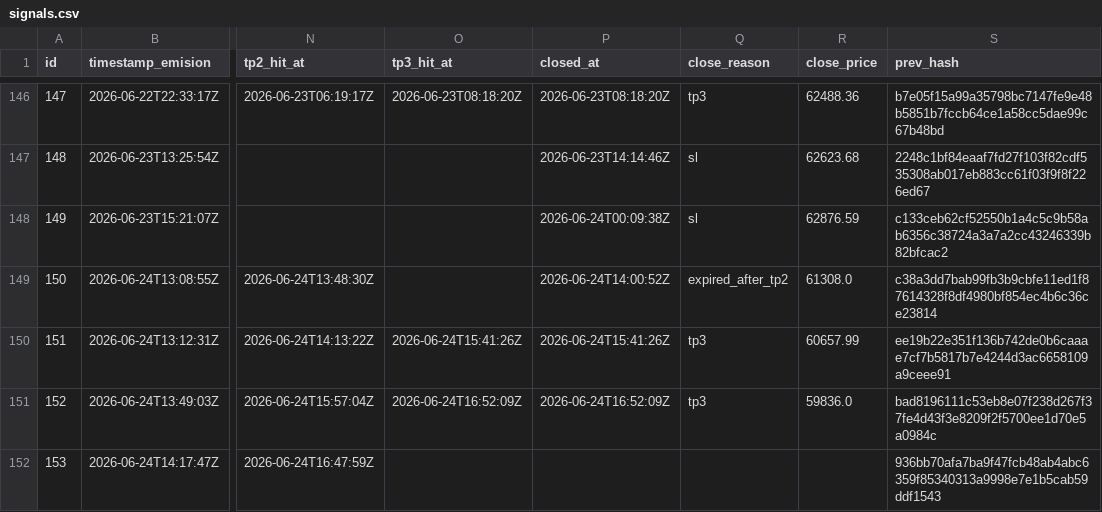
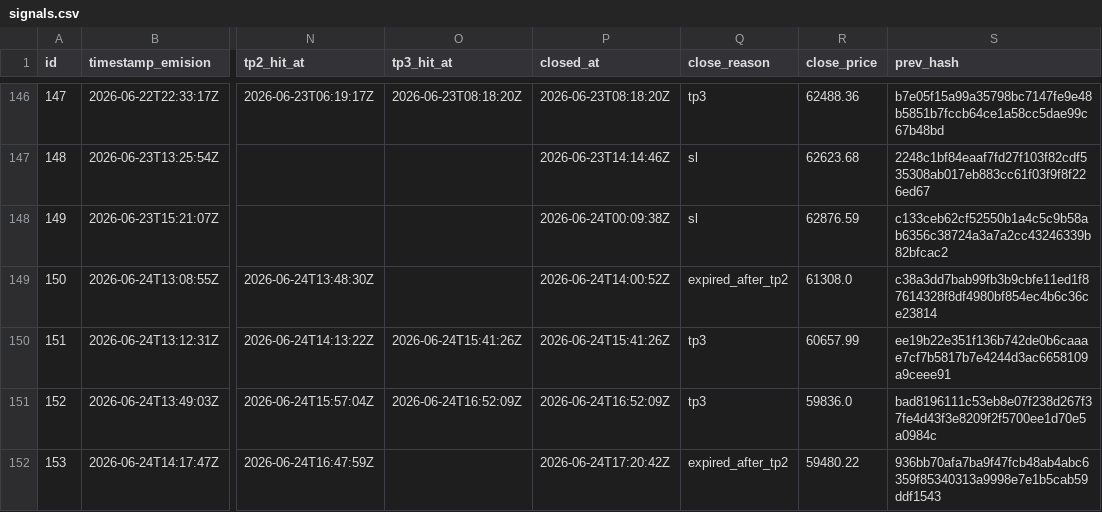
Before and after one commit to z3n3k4/quantumblock-track, a CSV file: signals.csv, drawn as a sheet; only a part is shown, gaps mark what is left out; the diff names each change by its address in the sheet, - before the commit and + after, or states it on an @@ line.

```diff
--- a/signals.csv
+++ b/signals.csv
-P152 (closed_at): (empty)
+P152 (closed_at): 2026-06-24T17:20:42Z
-Q152 (close_reason): (empty)
+Q152 (close_reason): expired_after_tp2
-R152 (close_price): (empty)
+R152 (close_price): 59480.22
```
Also changed, not shown: 1 other file.
